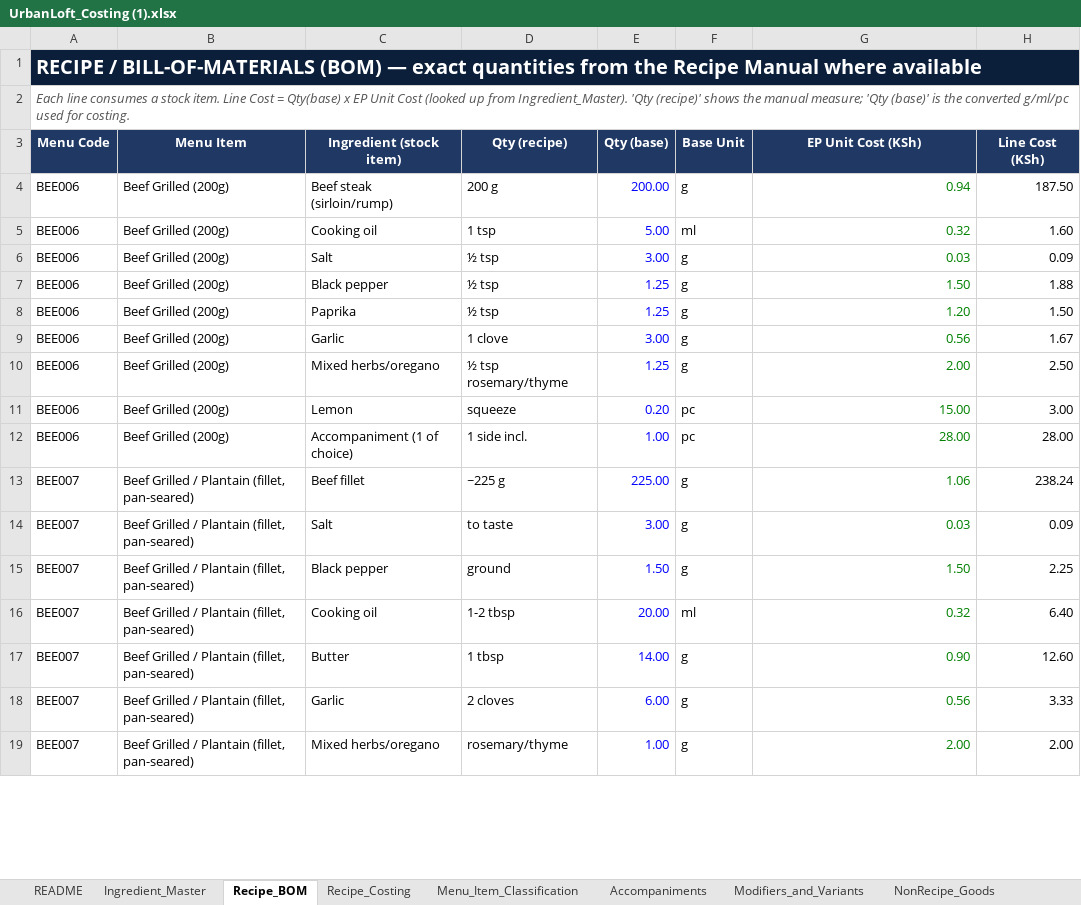
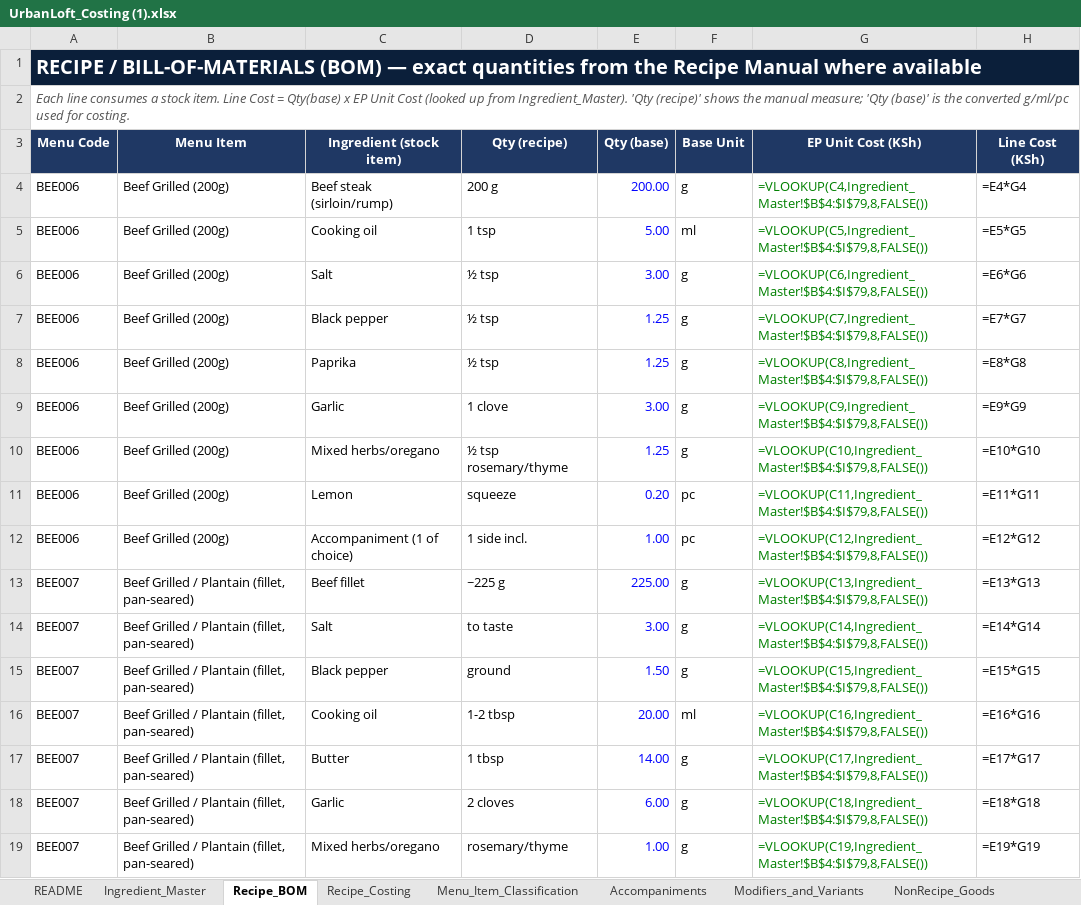
Before and after one commit to Bengo-Hub/inventory-api, an Excel workbook: docs/UrbanLoft_Costing (1).xlsx, sheet Recipe_BOM, drawn as a sheet; only a part is shown; values as stored, in another font and other column widths than the file's, no borders; formulas without a stored value are shown as written; charts and pictures not drawn; the diff covers the shown part only; the diff names each change by its address in the sheet, - before the commit and + after, or states it on an @@ line.

```diff
--- a/docs/UrbanLoft_Costing (1).xlsx (sheet Recipe_BOM)
+++ b/docs/UrbanLoft_Costing (1).xlsx (sheet Recipe_BOM)
-G4 (EP Unit Cost (KSh)): 0.94
+G4 (EP Unit Cost (KSh)): =VLOOKUP(C4,Ingredient_Master!$B$4:$I$79,8,FALSE())
-H4 (Line Cost (KSh)): 187.50
+H4 (Line Cost (KSh)): =E4*G4
-G5 (EP Unit Cost (KSh)): 0.32
+G5 (EP Unit Cost (KSh)): =VLOOKUP(C5,Ingredient_Master!$B$4:$I$79,8,FALSE())
-H5 (Line Cost (KSh)): 1.60
+H5 (Line Cost (KSh)): =E5*G5
-G6 (EP Unit Cost (KSh)): 0.03
+G6 (EP Unit Cost (KSh)): =VLOOKUP(C6,Ingredient_Master!$B$4:$I$79,8,FALSE())
-H6 (Line Cost (KSh)): 0.09
+H6 (Line Cost (KSh)): =E6*G6
-G7 (EP Unit Cost (KSh)): 1.50
+G7 (EP Unit Cost (KSh)): =VLOOKUP(C7,Ingredient_Master!$B$4:$I$79,8,FALSE())
-H7 (Line Cost (KSh)): 1.88
+H7 (Line Cost (KSh)): =E7*G7
-G8 (EP Unit Cost (KSh)): 1.20
+G8 (EP Unit Cost (KSh)): =VLOOKUP(C8,Ingredient_Master!$B$4:$I$79,8,FALSE())
-H8 (Line Cost (KSh)): 1.50
+H8 (Line Cost (KSh)): =E8*G8
-G9 (EP Unit Cost (KSh)): 0.56
+G9 (EP Unit Cost (KSh)): =VLOOKUP(C9,Ingredient_Master!$B$4:$I$79,8,FALSE())
-H9 (Line Cost (KSh)): 1.67
+H9 (Line Cost (KSh)): =E9*G9
-G10 (EP Unit Cost (KSh)): 2.00
+G10 (EP Unit Cost (KSh)): =VLOOKUP(C10,Ingredient_Master!$B$4:$I$79,8,FALSE())
-H10 (Line Cost (KSh)): 2.50
+H10 (Line Cost (KSh)): =E10*G10
-G11 (EP Unit Cost (KSh)): 15.00
+G11 (EP Unit Cost (KSh)): =VLOOKUP(C11,Ingredient_Master!$B$4:$I$79,8,FALSE())
-H11 (Line Cost (KSh)): 3.00
+H11 (Line Cost (KSh)): =E11*G11
-G12 (EP Unit Cost (KSh)): 28.00
+G12 (EP Unit Cost (KSh)): =VLOOKUP(C12,Ingredient_Master!$B$4:$I$79,8,FALSE())
-H12 (Line Cost (KSh)): 28.00
+H12 (Line Cost (KSh)): =E12*G12
-G13 (EP Unit Cost (KSh)): 1.06
+G13 (EP Unit Cost (KSh)): =VLOOKUP(C13,Ingredient_Master!$B$4:$I$79,8,FALSE())
-H13 (Line Cost (KSh)): 238.24
+H13 (Line Cost (KSh)): =E13*G13
-G14 (EP Unit Cost (KSh)): 0.03
+G14 (EP Unit Cost (KSh)): =VLOOKUP(C14,Ingredient_Master!$B$4:$I$79,8,FALSE())
-H14 (Line Cost (KSh)): 0.09
+H14 (Line Cost (KSh)): =E14*G14
-G15 (EP Unit Cost (KSh)): 1.50
+G15 (EP Unit Cost (KSh)): =VLOOKUP(C15,Ingredient_Master!$B$4:$I$79,8,FALSE())
-H15 (Line Cost (KSh)): 2.25
+H15 (Line Cost (KSh)): =E15*G15
-G16 (EP Unit Cost (KSh)): 0.32
+G16 (EP Unit Cost (KSh)): =VLOOKUP(C16,Ingredient_Master!$B$4:$I$79,8,FALSE())
-H16 (Line Cost (KSh)): 6.40
+H16 (Line Cost (KSh)): =E16*G16
-G17 (EP Unit Cost (KSh)): 0.90
+G17 (EP Unit Cost (KSh)): =VLOOKUP(C17,Ingredient_Master!$B$4:$I$79,8,FALSE())
-H17 (Line Cost (KSh)): 12.60
+H17 (Line Cost (KSh)): =E17*G17
-G18 (EP Unit Cost (KSh)): 0.56
+G18 (EP Unit Cost (KSh)): =VLOOKUP(C18,Ingredient_Master!$B$4:$I$79,8,FALSE())
-H18 (Line Cost (KSh)): 3.33
+H18 (Line Cost (KSh)): =E18*G18
-G19 (EP Unit Cost (KSh)): 2.00
+G19 (EP Unit Cost (KSh)): =VLOOKUP(C19,Ingredient_Master!$B$4:$I$79,8,FALSE())
-H19 (Line Cost (KSh)): 2.00
+H19 (Line Cost (KSh)): =E19*G19
```
Also changed, not shown: 538 edited cells elsewhere in this sheet, sheet Menu_Item_Classification, sheet Recipe_Costing, sheet Ingredient_Master, sheet NonRecipe_Goods, sheet Modifiers_and_Variants, sheet Accompaniments, charts or pictures, 37 other files.
